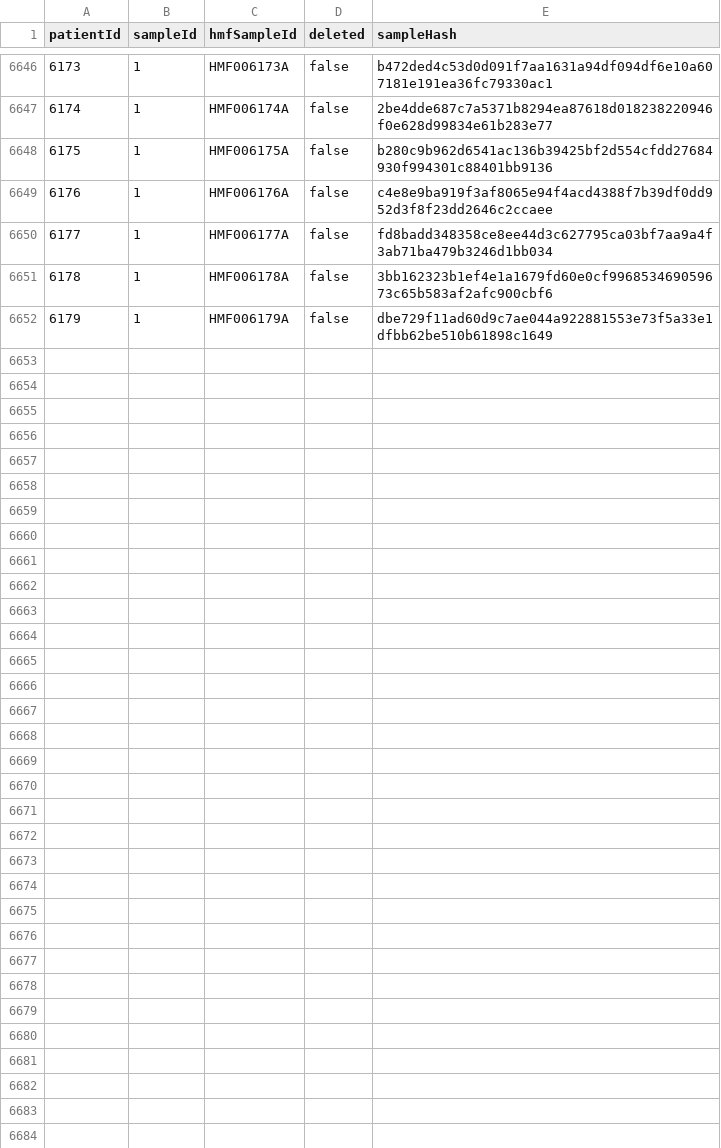
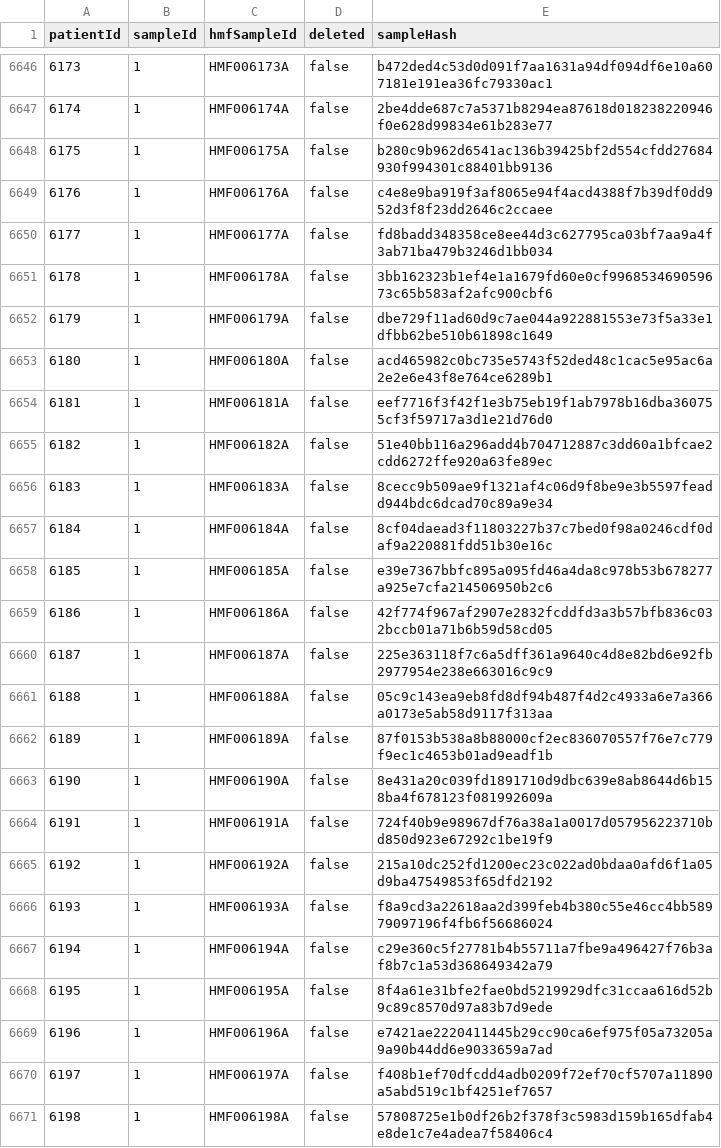
Before and after one commit to hartwigmedical/hmftools, a CSV file: hmf-id-generator/src/main/resources/sample_hashes.csv, drawn as a sheet; only a part is shown, gaps mark what is left out; the diff covers the shown part only.

Commit message:
updated sample hashes from idgenerator (08/08/2022)

```diff
--- a/hmf-id-generator/src/main/resources/sample_hashes.csv
+++ b/hmf-id-generator/src/main/resources/sample_hashes.csv
@@ -6652 +6652,20 @@ patientId,sampleId,hmfSampleId,deleted,sampleHash
 6179,1,HMF006179A,false,dbe729f11ad60d9c7ae044a922881553e73f5a33e1dfbb62be510b61898c1649
+6180,1,HMF006180A,false,acd465982c0bc735e5743f52ded48c1cac5e95ac6a2e2e6e43f8e764ce6289b1
+6181,1,HMF006181A,false,eef7716f3f42f1e3b75eb19f1ab7978b16dba360755cf3f59717a3d1e21d76d0
+6182,1,HMF006182A,false,51e40bb116a296add4b704712887c3dd60a1bfcae2cdd6272ffe920a63fe89ec
+6183,1,HMF006183A,false,8cecc9b509ae9f1321af4c06d9f8be9e3b5597feadd944bdc6dcad70c89a9e34
+6184,1,HMF006184A,false,8cf04daead3f11803227b37c7bed0f98a0246cdf0daf9a220881fdd51b30e16c
+6185,1,HMF006185A,false,e39e7367bbfc895a095fd46a4da8c978b53b678277a925e7cfa214506950b2c6
+6186,1,HMF006186A,false,42f774f967af2907e2832fcddfd3a3b57bfb836c032bccb01a71b6b59d58cd05
+6187,1,HMF006187A,false,225e363118f7c6a5dff361a9640c4d8e82bd6e92fb2977954e238e663016c9c9
+6188,1,HMF006188A,false,05c9c143ea9eb8fd8df94b487f4d2c4933a6e7a366a0173e5ab58d9117f313aa
+6189,1,HMF006189A,false,87f0153b538a8b88000cf2ec836070557f76e7c779f9ec1c4653b01ad9eadf1b
+6190,1,HMF006190A,false,8e431a20c039fd1891710d9dbc639e8ab8644d6b158ba4f678123f081992609a
+6191,1,HMF006191A,false,724f40b9e98967df76a38a1a0017d057956223710bd850d923e67292c1be19f9
+6192,1,HMF006192A,false,215a10dc252fd1200ec23c022ad0bdaa0afd6f1a05d9ba47549853f65dfd2192
+6193,1,HMF006193A,false,f8a9cd3a22618aa2d399feb4b380c55e46cc4bb58979097196f4fb6f56686024
+6194,1,HMF006194A,false,c29e360c5f27781b4b55711a7fbe9a496427f76b3af8b7c1a53d368649342a79
+6195,1,HMF006195A,false,8f4a61e31bfe2fae0bd5219929dfc31ccaa616d52b9c89c8570d97a83b7d9ede
+6196,1,HMF006196A,false,e7421ae2220411445b29cc90ca6ef975f05a73205a9a90b44dd6e9033659a7ad
+6197,1,HMF006197A,false,f408b1ef70dfcdd4adb0209f72ef70cf5707a11890a5abd519c1bf4251ef7657
+6198,1,HMF006198A,false,57808725e1b0df26b2f378f3c5983d159b165dfab4e8de1c7e4adea7f58406c4
```
Also changed, not shown: 12 added rows elsewhere in this file.
